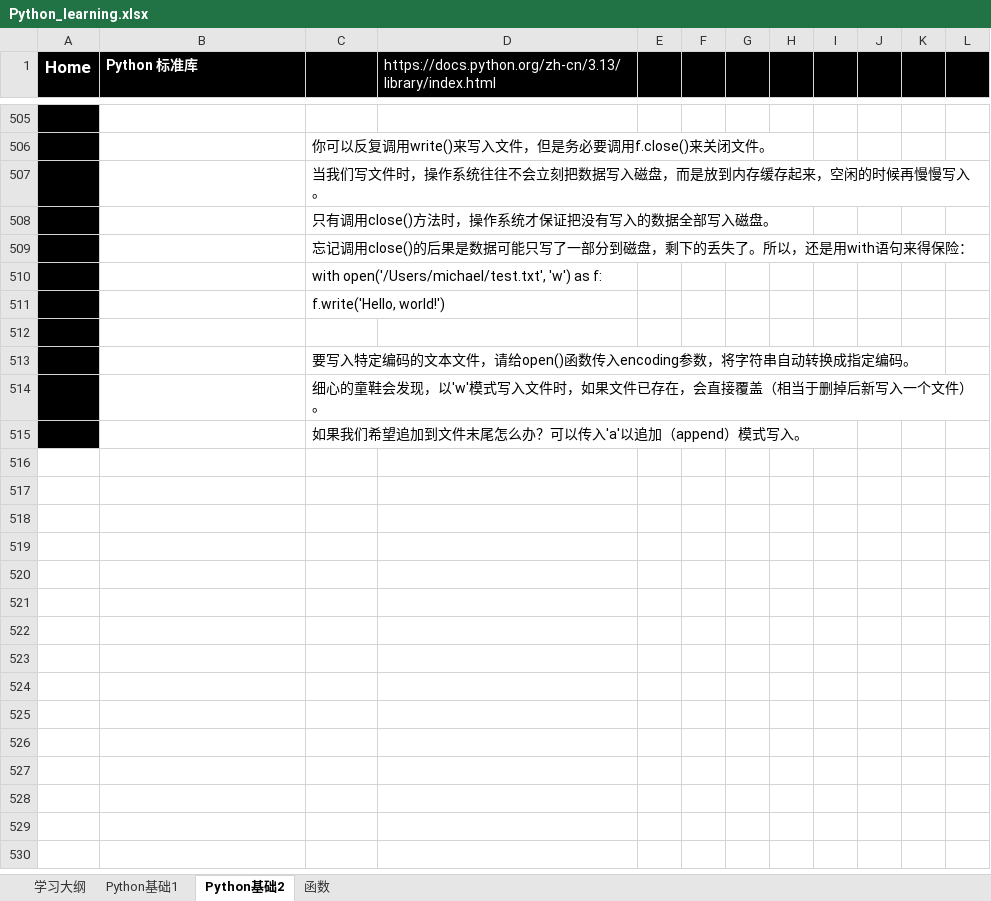
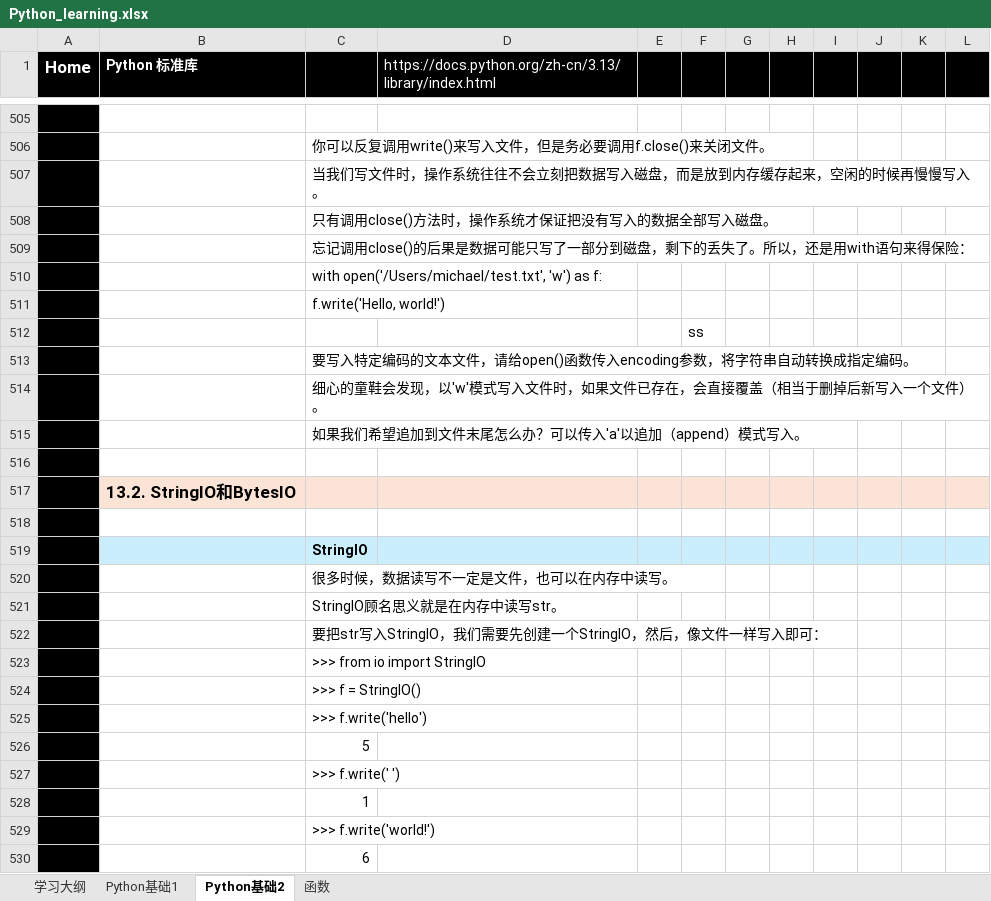
Before and after one commit to suxin-owner/PythonProject, an Excel workbook: Python_learning.xlsx, sheet Python基础2, drawn as a sheet; only a part is shown, gaps mark what is left out; values as stored, in another font and other column widths than the file's, no borders; the diff covers the shown part only; the diff names each change by its address in the sheet, - before the commit and + after, or states it on an @@ line.

```diff
--- a/Python_learning.xlsx (sheet Python基础2)
+++ b/Python_learning.xlsx (sheet Python基础2)
-F512: (empty)
+F512: ss
+row 516: (empty)
+row 517:  | 13.2. StringIO和BytesIO
+row 518: (empty)
+row 519:  |  | StringIO
+row 520:  |  | 很多时候，数据读写不一定是文件，也可以在内存中读写。
+row 521:  |  | StringIO顾名思义就是在内存中读写str。
+row 522:  |  | 要把str写入StringIO，我们需要先创建一个StringIO，然后，像文件一样写入即可：
+row 523:  |  | >>> from io import StringIO
+row 524:  |  | >>> f = StringIO()
+row 525:  |  | >>> f.write('hello')
+row 526:  |  | 5
+row 527:  |  | >>> f.write(' ')
+row 528:  |  | 1
+row 529:  |  | >>> f.write('world!')
+row 530:  |  | 6
```
Also changed, not shown: 94 added rows elsewhere in this sheet, sheet 函数, charts or pictures, 3 other files.
